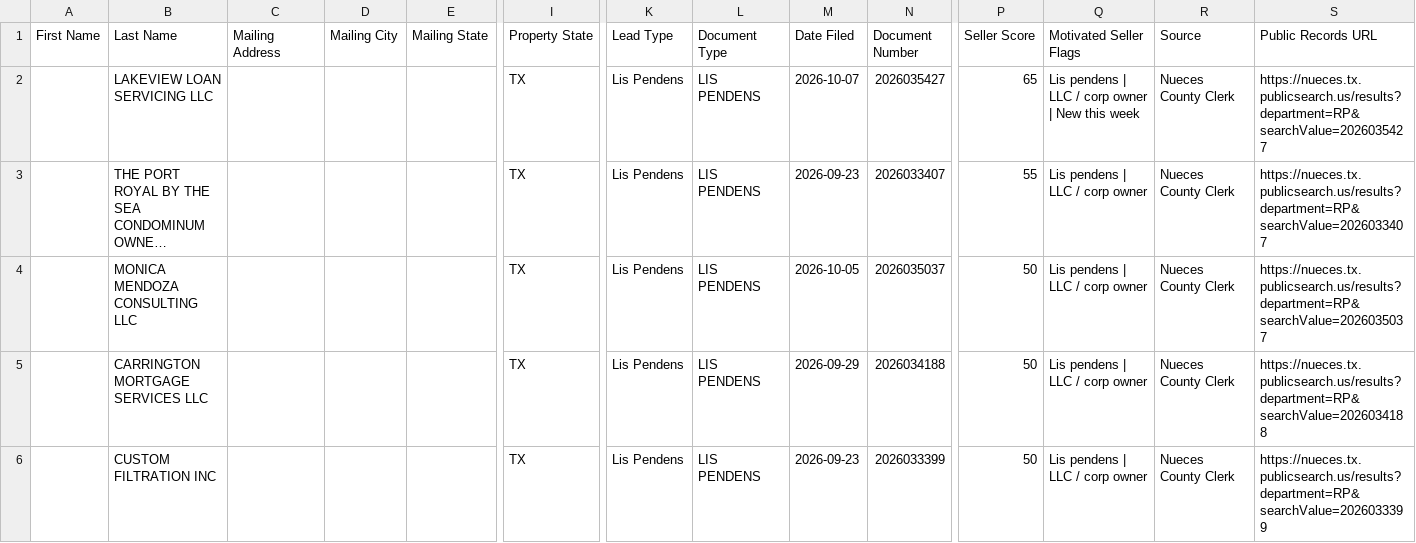
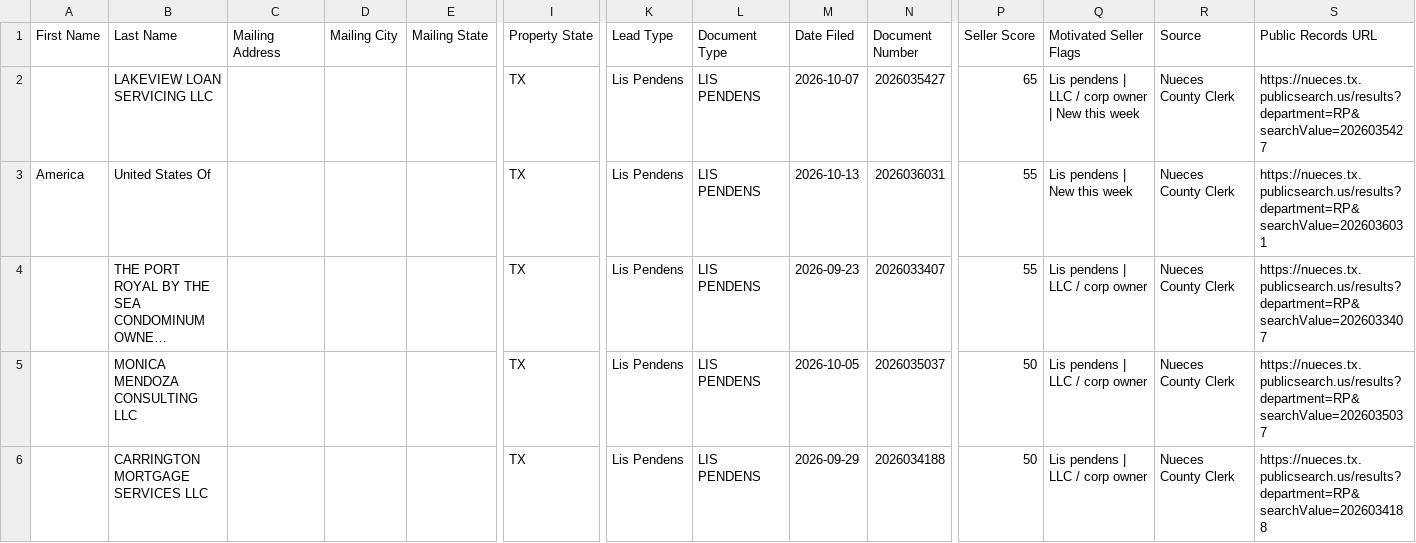
Before and after one commit to sbrios85/nueces-leads, a CSV file: data/leads_for_ghl.csv, drawn as a sheet; only a part is shown, gaps mark what is left out; the shorter side is filled out with more unchanged rows; long unchanged cells end in …; rows hold the shown columns only; the diff names each change by its address in the sheet, - before the commit and + after, or states it on an @@ line.

```diff
--- a/data/leads_for_ghl.csv
+++ b/data/leads_for_ghl.csv
+row 3: America | United States Of |  |  |  | TX | Lis Pendens | LIS PENDENS | 2026-10-13 | 2026036031 | 55 | Lis pendens | New this week | Nueces County Clerk | https://nueces.tx.publicsearch.us/results?department=RP&searchValue=2026036031
```
Also changed, not shown: data/foreclosures.csv, 6 other files.
